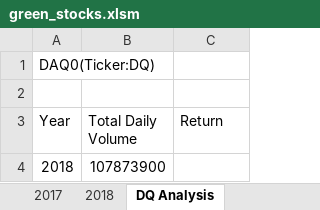
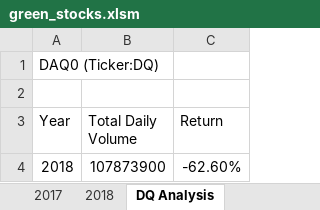
Before and after one commit to fathi129/Stock-analysis, an Excel workbook: green_stocks.xlsm, sheet DQ Analysis, drawn as a sheet; values as stored, in another font and other column widths than the file's, no borders; the diff names each change by its address in the sheet, - before the commit and + after, or states it on an @@ line.

Commit message:
DQ Analysis macro updated

```diff
--- a/green_stocks.xlsm (sheet DQ Analysis)
+++ b/green_stocks.xlsm (sheet DQ Analysis)
-A1 (Year): DAQ0(Ticker:DQ)
+A1 (Year): DAQ0 (Ticker:DQ)
-C4 (Return): (empty)
+C4 (Return): -62.60%
```
Also changed, not shown: sheet 2018.
